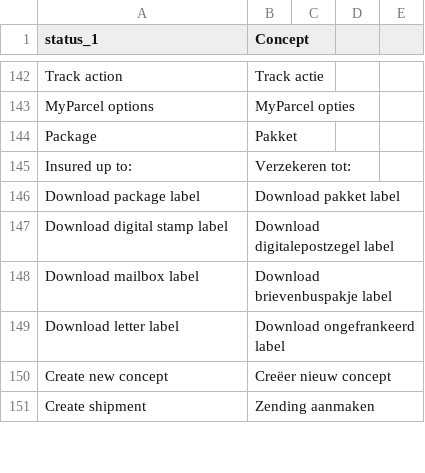
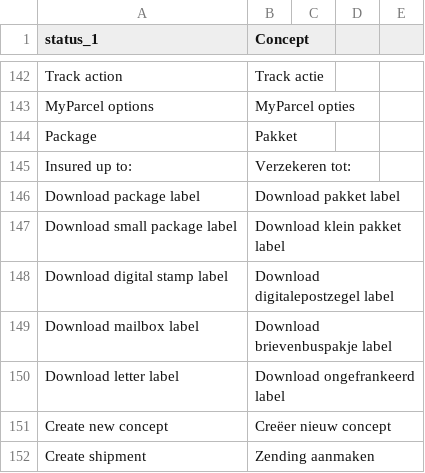
Before and after one commit to myparcelnl/magento, a CSV file: i18n/nl_NL.csv, drawn as a sheet; only a part is shown, gaps mark what is left out.

```diff
--- a/i18n/nl_NL.csv
+++ b/i18n/nl_NL.csv
@@ -146,2 +146,3 @@ Insured up to:,Verzekeren tot:
 Download package label,Download pakket label
+Download small package label,Download klein pakket label
 Download digital stamp label,Download digitalepostzegel label
```
Also changed, not shown: i18n/fr_FR.csv.
